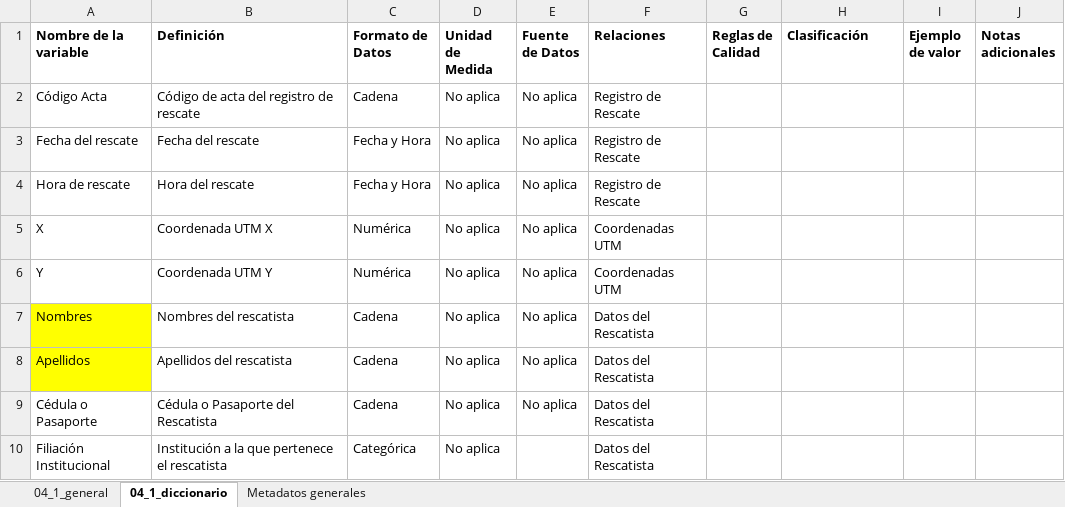
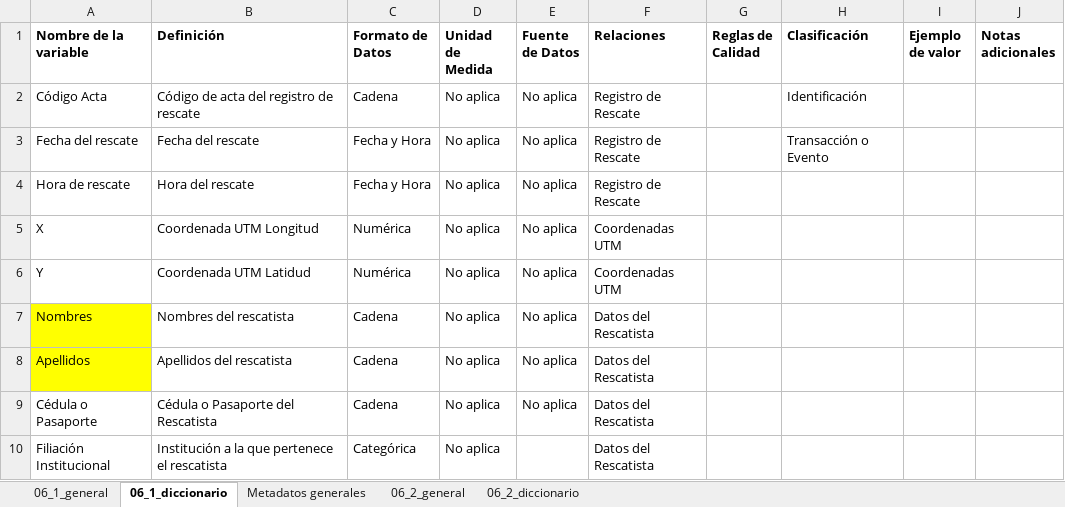
Before and after one commit to matjaviernunez/wcs, an Excel workbook: 04_Entregable 2/previo/metadatos y diccionario_06.xlsx, sheet 06_1_diccionario, drawn as a sheet; only a part is shown; values as stored, in another font and other column widths than the file's, no borders; the diff names each change by its address in the sheet, - before the commit and + after, or states it on an @@ line.

```diff
--- a/04_Entregable 2/previo/metadatos y diccionario_06.xlsx (sheet 06_1_diccionario)
+++ b/04_Entregable 2/previo/metadatos y diccionario_06.xlsx (sheet 06_1_diccionario)
-sheet tab: 04_1_general
+sheet tab: 06_1_general
-sheet tab: 04_1_diccionario
+sheet tab: 06_1_diccionario
+sheet tab: 06_2_general
+sheet tab: 06_2_diccionario
-H2 (Clasificación): (empty)
+H2 (Clasificación): Identificación
-H3 (Clasificación): (empty)
+H3 (Clasificación): Transacción o Evento
-B5 (Definición): Coordenada UTM X
+B5 (Definición): Coordenada UTM Longitud
-B6 (Definición): Coordenada UTM Y
+B6 (Definición): Coordenada UTM Latidud
```
Also changed, not shown: 04_Entregable 2/previo/metadatos y diccionario_16.xlsx, 5 other files.
